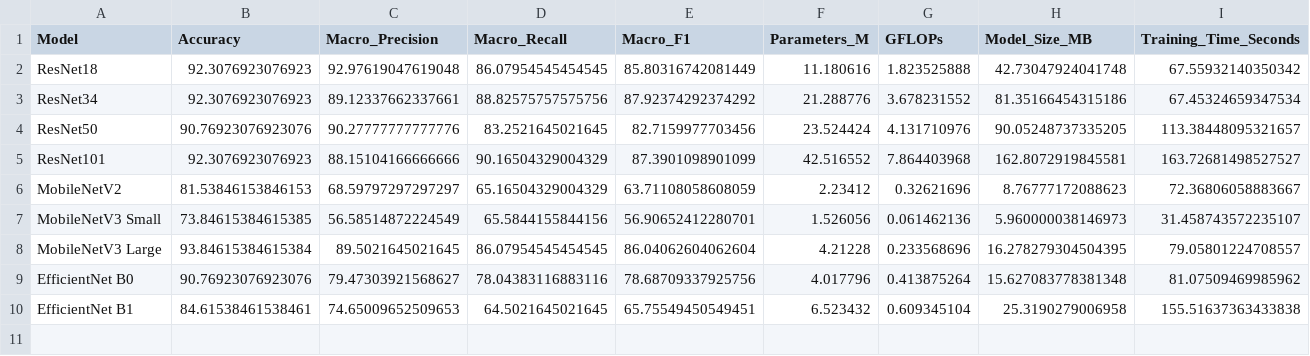
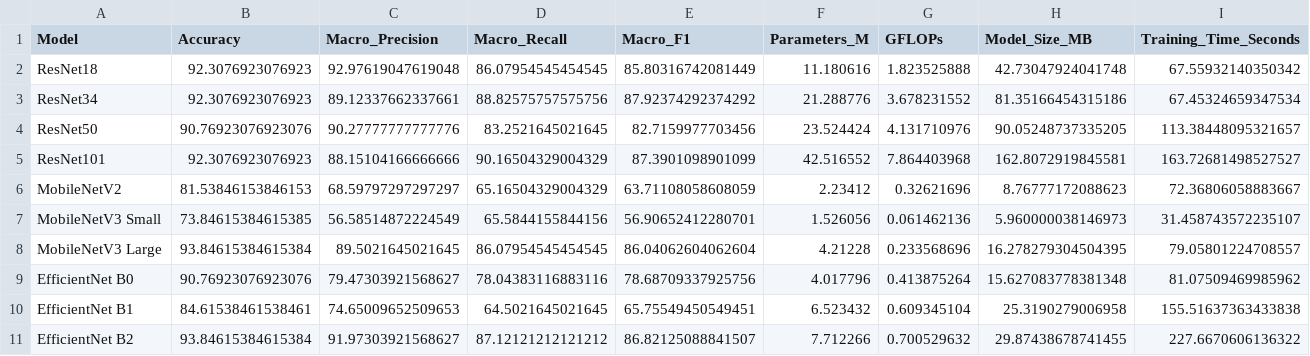
Before and after one commit to Juan-Antonio-24/ckplus-facial-expression-benchmark, a CSV file: results/benchmark_results.csv, drawn as a sheet.

```diff
--- a/results/benchmark_results.csv
+++ b/results/benchmark_results.csv
@@ -10 +10,2 @@ EfficientNet B0,90.76923076923076,79.47303921568627,78.04383116883116,78.6870933
 EfficientNet B1,84.61538461538461,74.65009652509653,64.5021645021645,65.75549450549451,6.523432,0.609345104,25.3190279006958,155.51637363433838
+EfficientNet B2,93.84615384615384,91.97303921568627,87.12121212121212,86.82125088841507,7.712266,0.700529632,29.87438678741455,227.6670606136322
```
Also changed, not shown: results/train_val_results.csv, 6 other files.
